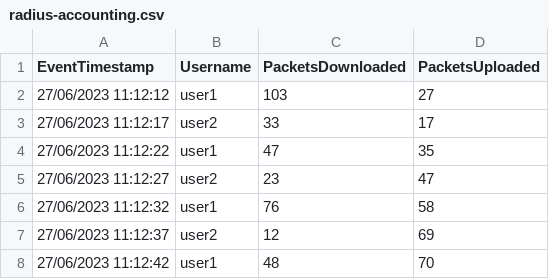
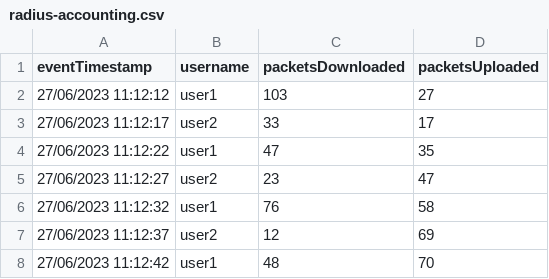
Before and after one commit to pete-mantell-giffgaff/kafka-radius-training-poc, a CSV file: kafka/original-source/radius-accounting.csv, drawn as a sheet.

Commit message:
Initial streams implementation for basic total bytes downloaded

```diff
--- a/kafka/original-source/radius-accounting.csv
+++ b/kafka/original-source/radius-accounting.csv
@@ -1,2 +1,2 @@
-EventTimestamp, Username, PacketsDownloaded, PacketsUploaded
+eventTimestamp,username,packetsDownloaded,packetsUploaded
 27/06/2023 11:12:12, user1, 103, 27
```
Also changed, not shown: 11 other files.
